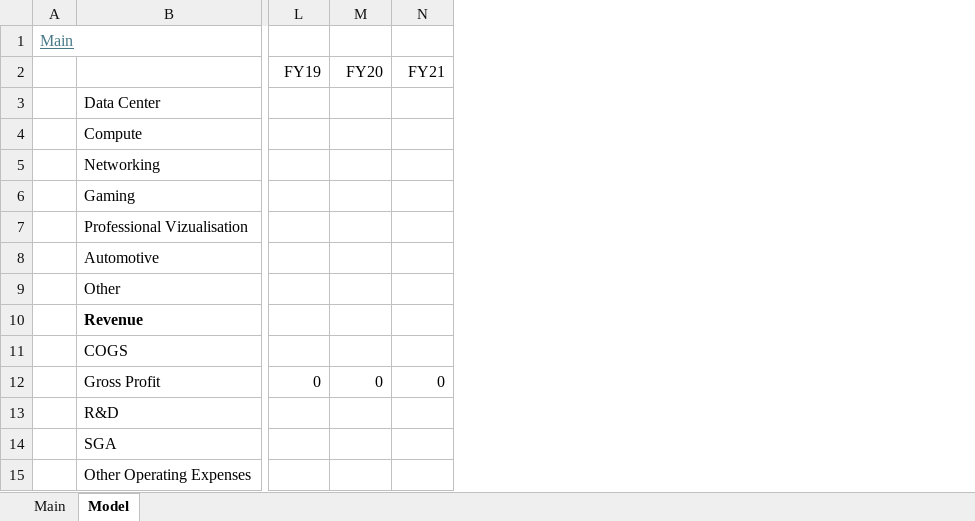
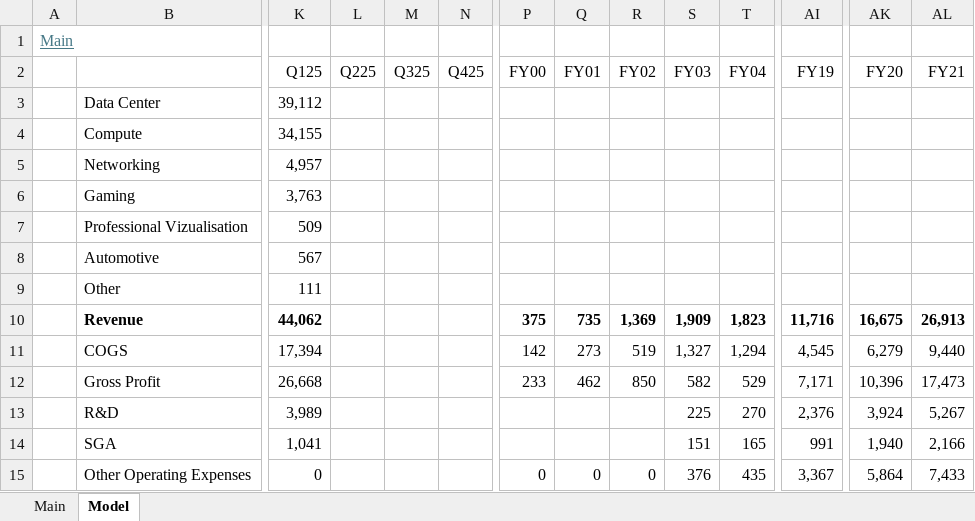
Before and after one commit to oscarsettje/Models, an Excel workbook: NVDA.xlsx, sheet Model, drawn as a sheet; only a part is shown, gaps mark what is left out; values as stored, in another font and other column widths than the file's, no borders; addresses are those after the commit; the diff covers the shown part only; the diff names each change by its address in the sheet, - before the commit and + after, or states it on an @@ line.

```diff
--- a/NVDA.xlsx (sheet Model)
+++ b/NVDA.xlsx (sheet Model)
+column K (Q125), rows 3-15: 39,112 | 34,155 | 4,957 | 3,763 | 509 | 567 | 111 | 44,062 | 17,394 | 26,668 | 3,989 | 1,041 | 0
+column L (Q225), empty
+column M (Q325), empty
+column N (Q425), empty
+column P (FY00), rows 10-15: 375 | 142 | 233 |  |  | 0
+column Q (FY01), rows 10-15: 735 | 273 | 462 |  |  | 0
+column R (FY02), rows 10-15: 1,369 | 519 | 850 |  |  | 0
+column S (FY03), rows 10-15: 1,909 | 1,327 | 582 | 225 | 151 | 376
+column T (FY04), rows 10-15: 1,823 | 1,294 | 529 | 270 | 165 | 435
-AI10 (FY19): (empty)
+AI10 (FY19): 11,716
-AK10 (FY20): (empty)
+AK10 (FY20): 16,675
-AL10 (FY21): (empty)
+AL10 (FY21): 26,913
-AI11 (FY19): (empty)
+AI11 (FY19): 4,545
-AK11 (FY20): (empty)
+AK11 (FY20): 6,279
-AL11 (FY21): (empty)
+AL11 (FY21): 9,440
-AI12 (FY19): 0
+AI12 (FY19): 7,171
-AK12 (FY20): 0
+AK12 (FY20): 10,396
-AL12 (FY21): 0
+AL12 (FY21): 17,473
-AI13 (FY19): (empty)
+AI13 (FY19): 2,376
-AK13 (FY20): (empty)
+AK13 (FY20): 3,924
-AL13 (FY21): (empty)
+AL13 (FY21): 5,267
-AI14 (FY19): (empty)
+AI14 (FY19): 991
-AK14 (FY20): (empty)
+AK14 (FY20): 1,940
-AL14 (FY21): (empty)
+AL14 (FY21): 2,166
-AI15 (FY19): (empty)
+AI15 (FY19): 3,367
-AK15 (FY20): (empty)
+AK15 (FY20): 5,864
-AL15 (FY21): (empty)
+AL15 (FY21): 7,433
```
Also changed, not shown: 1 added row, 42 added columns, 38 edited cells and cell formats elsewhere in this sheet, sheet Main, formulas that keep their value, ANF.xlsx, CPRI.xlsx, 4 other files.
